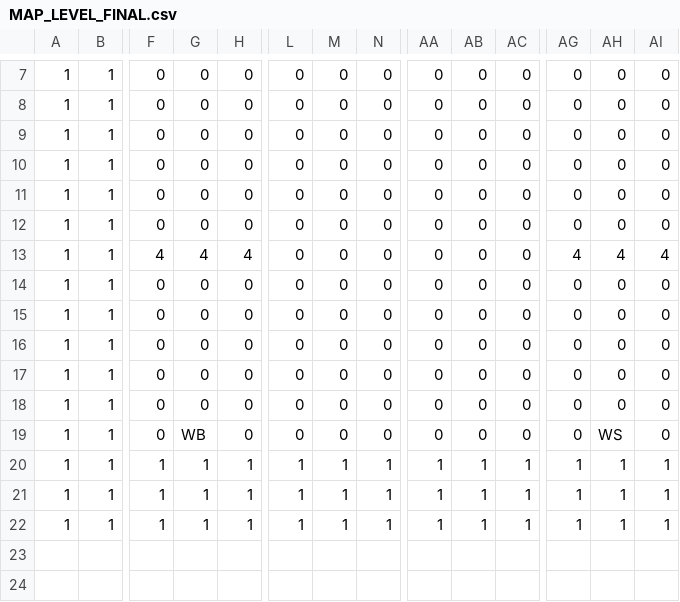
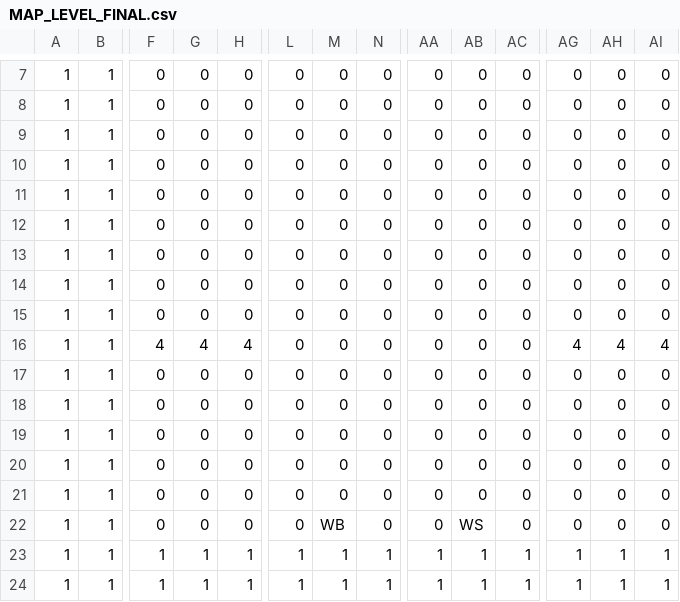
Before and after one commit to TobyMCGames/SP3-Framework, a CSV file: Physics/Maps/MAP_LEVEL_FINAL.csv, drawn as a sheet; only a part is shown, gaps mark what is left out; the shorter side is filled out with more unchanged rows; addresses are those after the commit; rows hold the shown columns only; the diff names each change by its address in the sheet, - before the commit and + after, or states it on an @@ line.

```diff
--- a/Physics/Maps/MAP_LEVEL_FINAL.csv
+++ b/Physics/Maps/MAP_LEVEL_FINAL.csv
@@ row 11 moved to row 10: 1 @@
+row 11: 1 | 1 | 0 | 0 | 0 | 0 | 0 | 0 | 0 | 0 | 0 | 0 | 0 | 0
+row 12: 1 | 1 | 0 | 0 | 0 | 0 | 0 | 0 | 0 | 0 | 0 | 0 | 0 | 0
+row 13: 1 | 1 | 0 | 0 | 0 | 0 | 0 | 0 | 0 | 0 | 0 | 0 | 0 | 0
-G22: WB
+G22: 0
-M22: 0
+M22: WB
-AB22: 0
+AB22: WS
-AH22: WS
+AH22: 0
```
Also changed, not shown: 14 other files.
